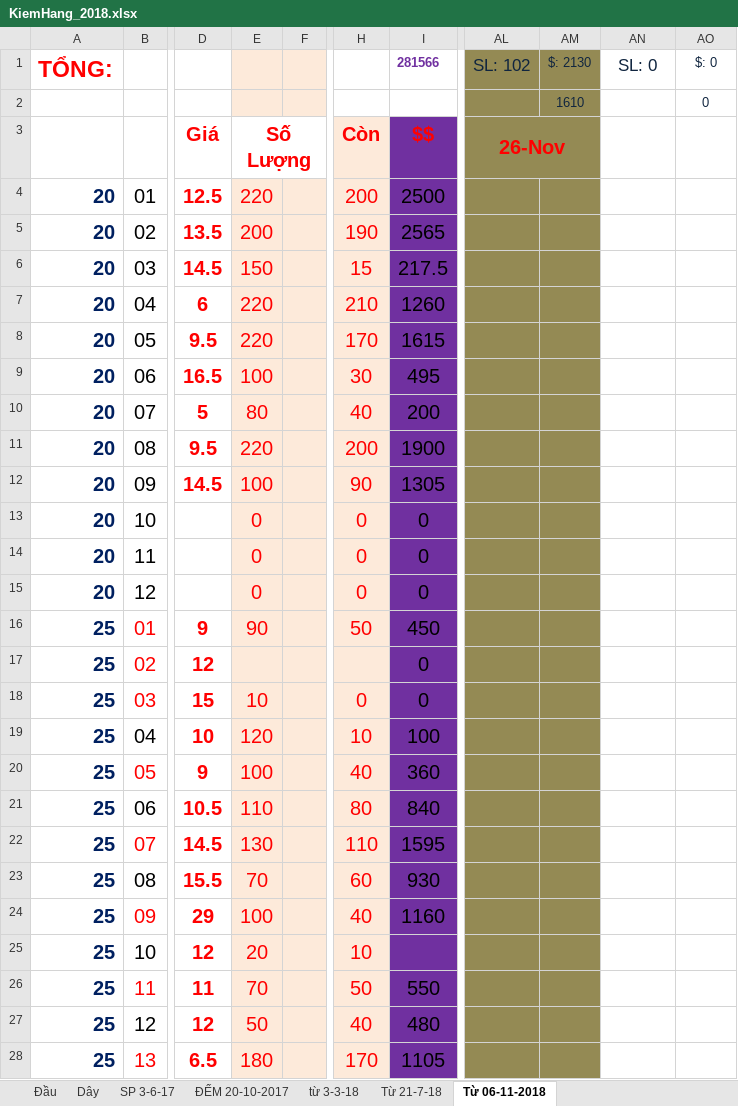
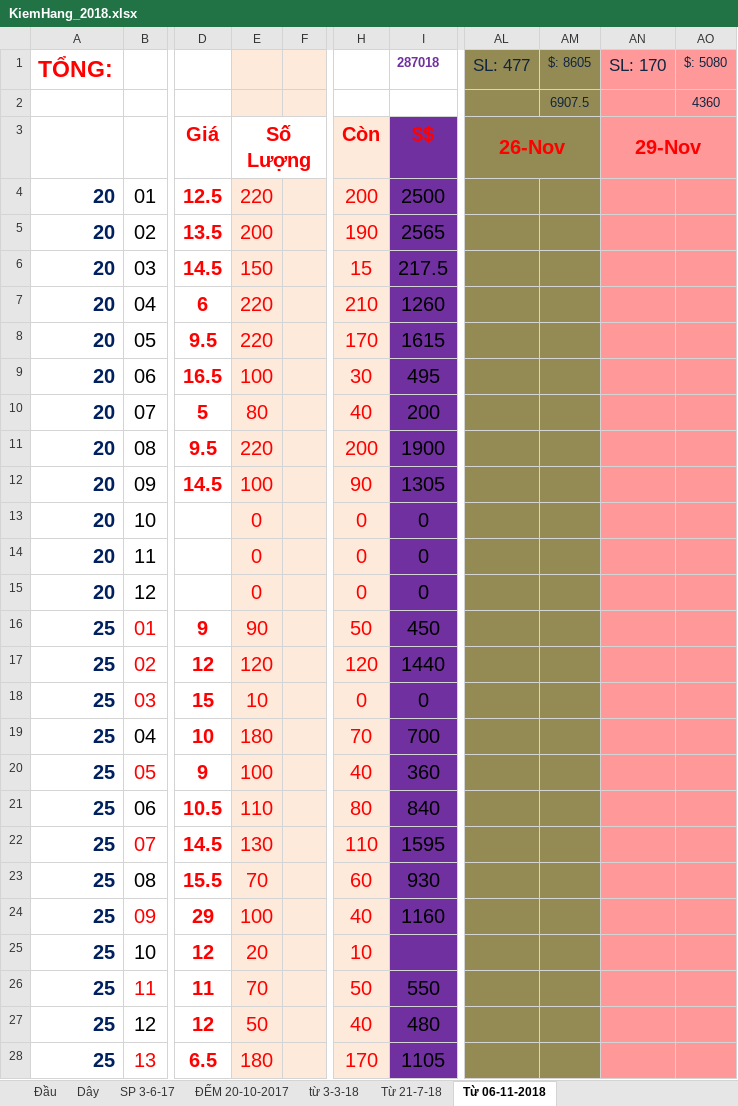
Before and after one commit to vipnat/QL_BanDayNit, an Excel workbook: KiemHangExcel/KiemHang_2018.xlsx, sheet Từ 06-11-2018, drawn as a sheet; only a part is shown, gaps mark what is left out; values as stored, in another font and other column widths than the file's, no borders; the diff covers the shown part only; the diff names each change by its address in the sheet, - before the commit and + after, or states it on an @@ line.

Commit message:
Update KiemHang_2018.xlsx
up

```diff
--- a/KiemHangExcel/KiemHang_2018.xlsx (sheet Từ 06-11-2018)
+++ b/KiemHangExcel/KiemHang_2018.xlsx (sheet Từ 06-11-2018)
-I1: 281566
+I1: 287018
-AL1: SL: 102
+AL1: SL: 477
-AM1: $: 2130
+AM1: $: 8605
-AN1: SL: 0
+AN1: SL: 170
-AN1:AO28 fill: none
+AN1:AO28 fill: #FF9999
-AO1: $: 0
+AO1: $: 5080
-AM2: 1610
+AM2: 6907.5
-AO2: 0
+AO2: 4360
-AN3: (empty)
+AN3: 29-Nov
+AN3:AO3 merged
-E17: (empty)
+E17: 120
-H17: (empty)
+H17: 120
-I17: 0
+I17: 1440
-E19: 120
+E19: 180
-H19: 10
+H19: 70
-I19: 100
+I19: 700
```
Also changed, not shown: 1 added row, 1 removed row, 95 edited cells and cell formats elsewhere in this sheet, sheet Dây, sheet Đầu, sheet SP 3-6-17.
